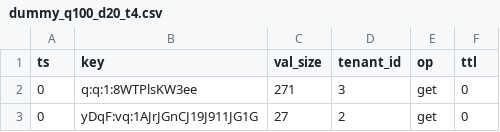
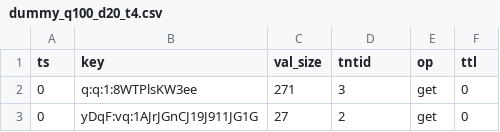
Before and after one commit to LuYunChi/resalloc, a CSV file: data/memcached/dummy_q100_d20_t4.csv, drawn as a sheet; only a part is shown.

```diff
--- a/data/memcached/dummy_q100_d20_t4.csv
+++ b/data/memcached/dummy_q100_d20_t4.csv
@@ -1,2 +1,2 @@
-ts,key,val_size,tenant_id,op,ttl
+ts,key,val_size,tntid,op,ttl
 0,q:q:1:8WTPlsKW3ee,271,3,get,0
```
Also changed, not shown: 7 other files.
